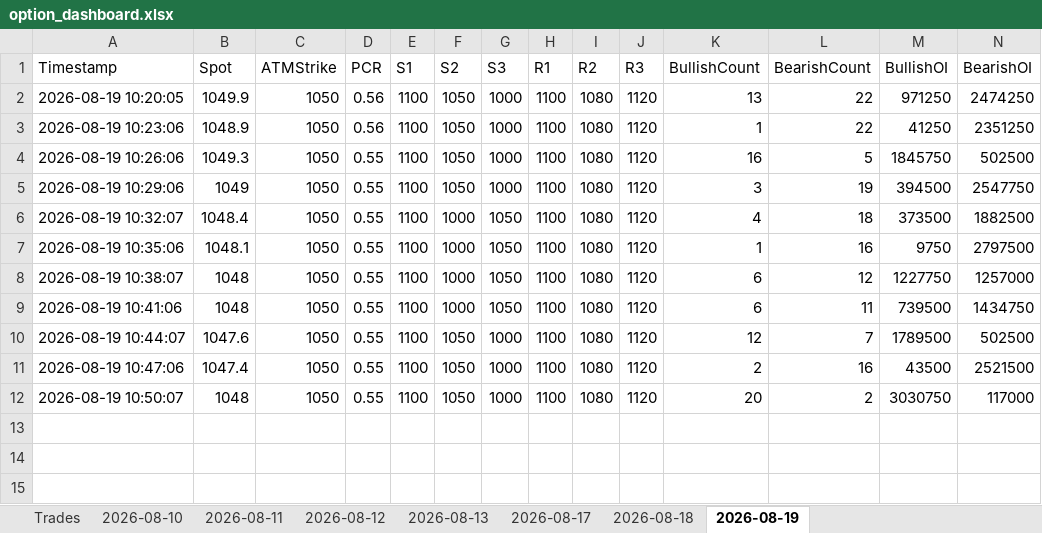
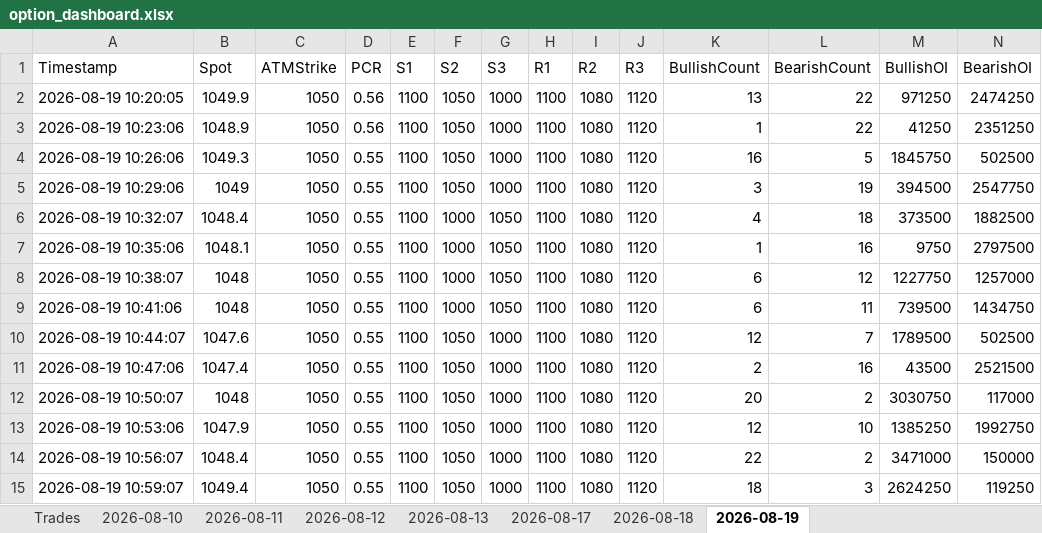
Before and after one commit to ravichandrant1697/option--dashboard1, an Excel workbook: option_dashboard.xlsx, sheet 2026-08-19, drawn as a sheet; only a part is shown; values as stored, in another font and other column widths than the file's, no borders; rows hold the shown columns only; the diff names each change by its address in the sheet, - before the commit and + after, or states it on an @@ line.

```diff
--- a/option_dashboard.xlsx (sheet 2026-08-19)
+++ b/option_dashboard.xlsx (sheet 2026-08-19)
+row 13: 2026-08-19 10:53:06 | 1047.9 | 1050 | 0.55 | 1100 | 1050 | 1000 | 1100 | 1080 | 1120 | 12 | 10 | 1385250 | 1992750
+row 14: 2026-08-19 10:56:07 | 1048.4 | 1050 | 0.55 | 1100 | 1050 | 1000 | 1100 | 1080 | 1120 | 22 | 2 | 3471000 | 150000
+row 15: 2026-08-19 10:59:07 | 1049.4 | 1050 | 0.55 | 1100 | 1050 | 1000 | 1100 | 1080 | 1120 | 18 | 3 | 2624250 | 119250
```
Also changed, not shown: sheet Trades, 1 other file.
